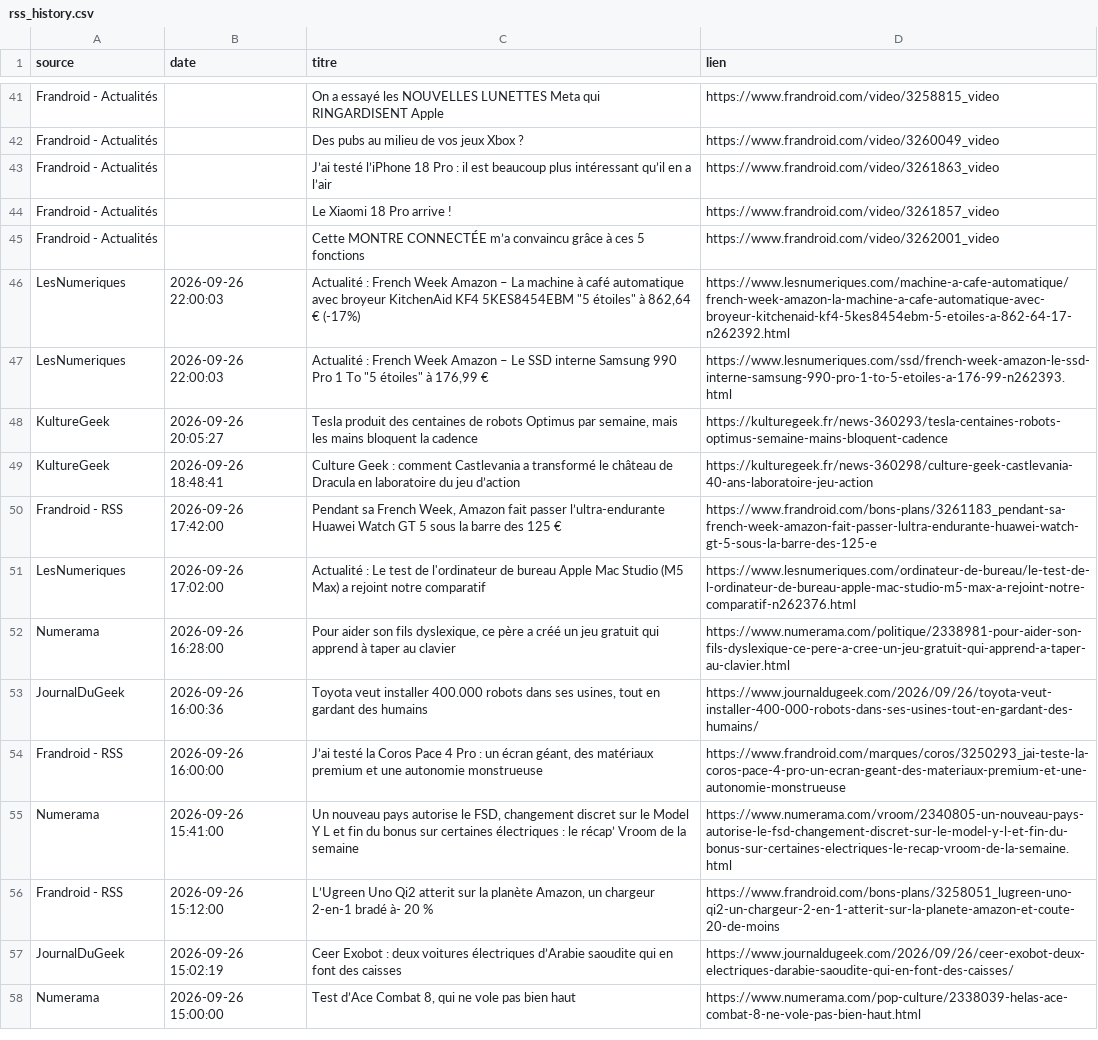
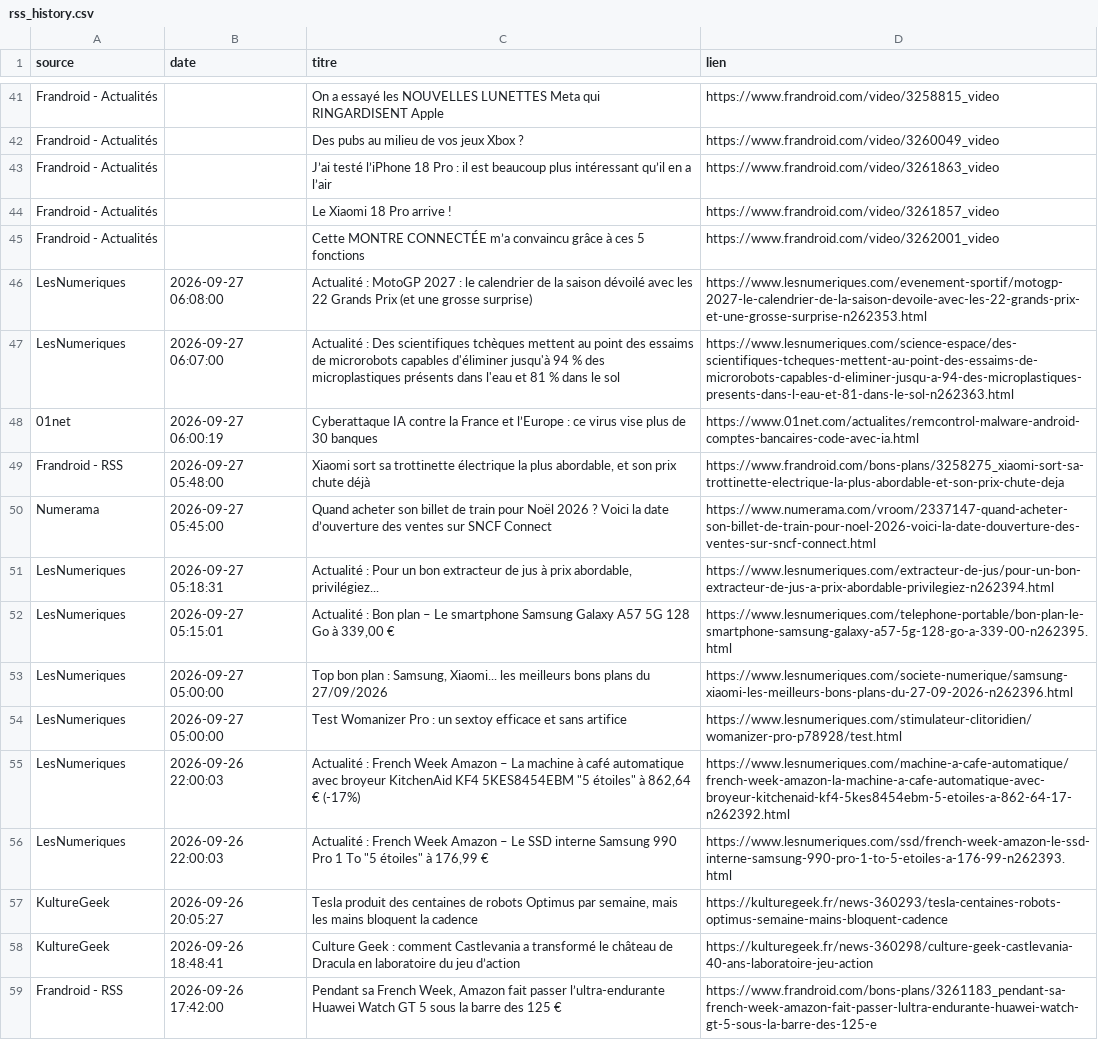
Before and after one commit to djhadef-star/rss-automation, a CSV file: output/rss_history.csv, drawn as a sheet; only a part is shown, gaps mark what is left out; the shorter side is filled out with more unchanged rows; the diff names each change by its address in the sheet, - before the commit and + after, or states it on an @@ line.

```diff
--- a/output/rss_history.csv
+++ b/output/rss_history.csv
+row 46: LesNumeriques | 2026-09-27 06:08:00 | Actualité : MotoGP 2027 : le calendrier de la saison dévoilé avec les 22 Grands Prix (et une grosse surprise) | https://www.lesnumeriques.com/evenement-sportif/motogp-2027-le-calendrier-de-la-saison-devoile-avec-les-22-grands-prix-et-une-grosse-surprise-n262353.html
+row 47: LesNumeriques | 2026-09-27 06:07:00 | Actualité : Des scientifiques tchèques mettent au point des essaims de microrobots capables d'éliminer jusqu'à 94 % des microplastiques présents dans l'eau et 81 % dans le sol | https://www.lesnumeriques.com/science-espace/des-scientifiques-tcheques-mettent-au-point-des-essaims-de-microrobots-capables-d-eliminer-jusqu-a-94-des-microplastiques-presents-dans-l-eau-et-81-dans-le-sol-n262363.html
+row 48: 01net | 2026-09-27 06:00:19 | Cyberattaque IA contre la France et l’Europe : ce virus vise plus de 30 banques | https://www.01net.com/actualites/remcontrol-malware-android-comptes-bancaires-code-avec-ia.html
+row 49: Frandroid - RSS | 2026-09-27 05:48:00 | Xiaomi sort sa trottinette électrique la plus abordable, et son prix chute déjà | https://www.frandroid.com/bons-plans/3258275_xiaomi-sort-sa-trottinette-electrique-la-plus-abordable-et-son-prix-chute-deja
+row 50: Numerama | 2026-09-27 05:45:00 | Quand acheter son billet de train pour Noël 2026 ? Voici la date d’ouverture des ventes sur SNCF Connect | https://www.numerama.com/vroom/2337147-quand-acheter-son-billet-de-train-pour-noel-2026-voici-la-date-douverture-des-ventes-sur-sncf-connect.html
+row 51: LesNumeriques | 2026-09-27 05:18:31 | Actualité : Pour un bon extracteur de jus à prix abordable, privilégiez... | https://www.lesnumeriques.com/extracteur-de-jus/pour-un-bon-extracteur-de-jus-a-prix-abordable-privilegiez-n262394.html
+row 52: LesNumeriques | 2026-09-27 05:15:01 | Actualité : Bon plan – Le smartphone Samsung Galaxy A57 5G 128 Go à 339,00 € | https://www.lesnumeriques.com/telephone-portable/bon-plan-le-smartphone-samsung-galaxy-a57-5g-128-go-a-339-00-n262395.html
+row 53: LesNumeriques | 2026-09-27 05:00:00 | Top bon plan : Samsung, Xiaomi... les meilleurs bons plans du 27/09/2026 | https://www.lesnumeriques.com/societe-numerique/samsung-xiaomi-les-meilleurs-bons-plans-du-27-09-2026-n262396.html
+row 54: LesNumeriques | 2026-09-27 05:00:00 | Test Womanizer Pro : un sextoy efficace et sans artifice | https://www.lesnumeriques.com/stimulateur-clitoridien/womanizer-pro-p78928/test.html
```
